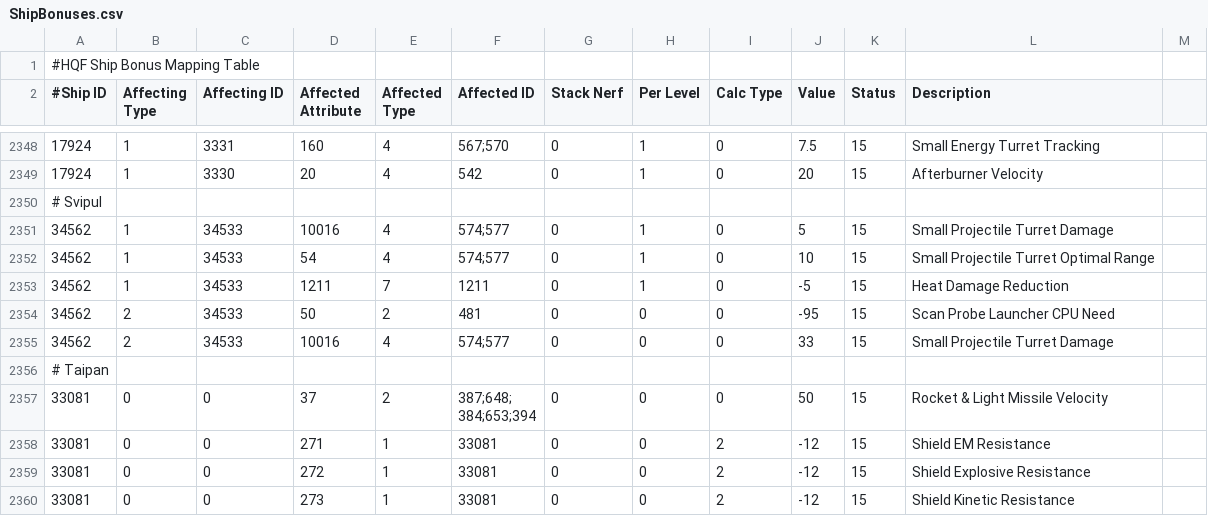
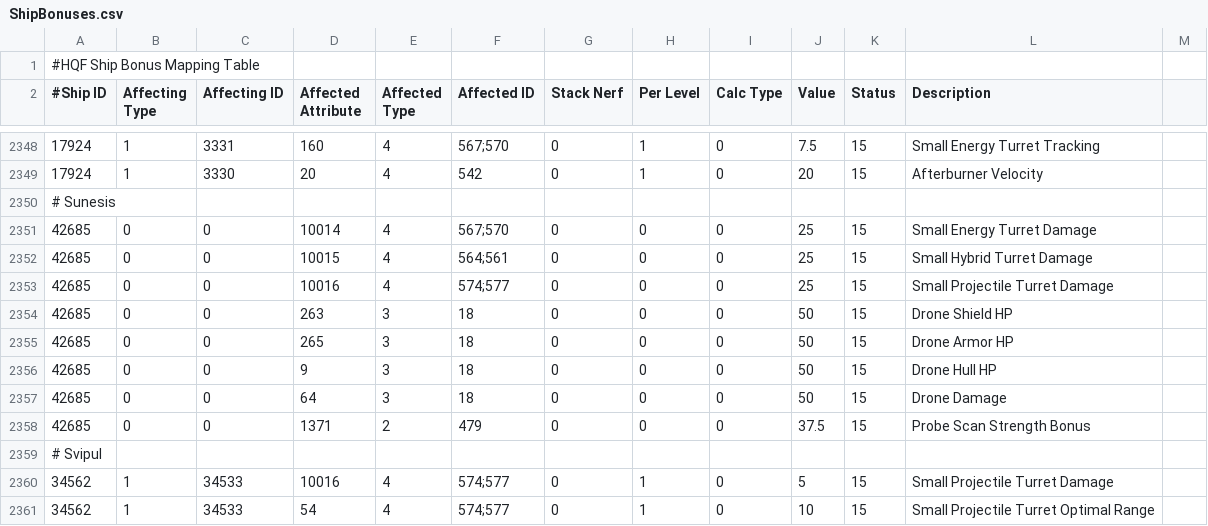
Before and after one commit to wyrlwind/EveHQ, a CSV file: EveHQ.HQF/Resources/ShipBonuses.csv, drawn as a sheet; only a part is shown, gaps mark what is left out; the shorter side is filled out with more unchanged rows.

Commit message:
Sunesis bonuses

```diff
--- a/EveHQ.HQF/Resources/ShipBonuses.csv
+++ b/EveHQ.HQF/Resources/ShipBonuses.csv
@@ -2349,2 +2349,11 @@
 17924,1,3330,20,4,542,0,1,0,20,15,Afterburner Velocity
+# Sunesis
+42685,0,0,10014,4,567;570,0,0,0,25,15,Small Energy Turret Damage
+42685,0,0,10015,4,564;561,0,0,0,25,15,Small Hybrid Turret Damage
+42685,0,0,10016,4,574;577,0,0,0,25,15,Small Projectile Turret Damage
+42685,0,0,263,3,18,0,0,0,50,15,Drone Shield HP
+42685,0,0,265,3,18,0,0,0,50,15,Drone Armor HP
+42685,0,0,9,3,18,0,0,0,50,15,Drone Hull HP
+42685,0,0,64,3,18,0,0,0,50,15,Drone Damage
+42685,0,0,1371,2,479,0,0,0,37.5,15,Probe Scan Strength Bonus
 # Svipul,,,,,,,,,,,
```
Also changed, not shown: 3 other files.
